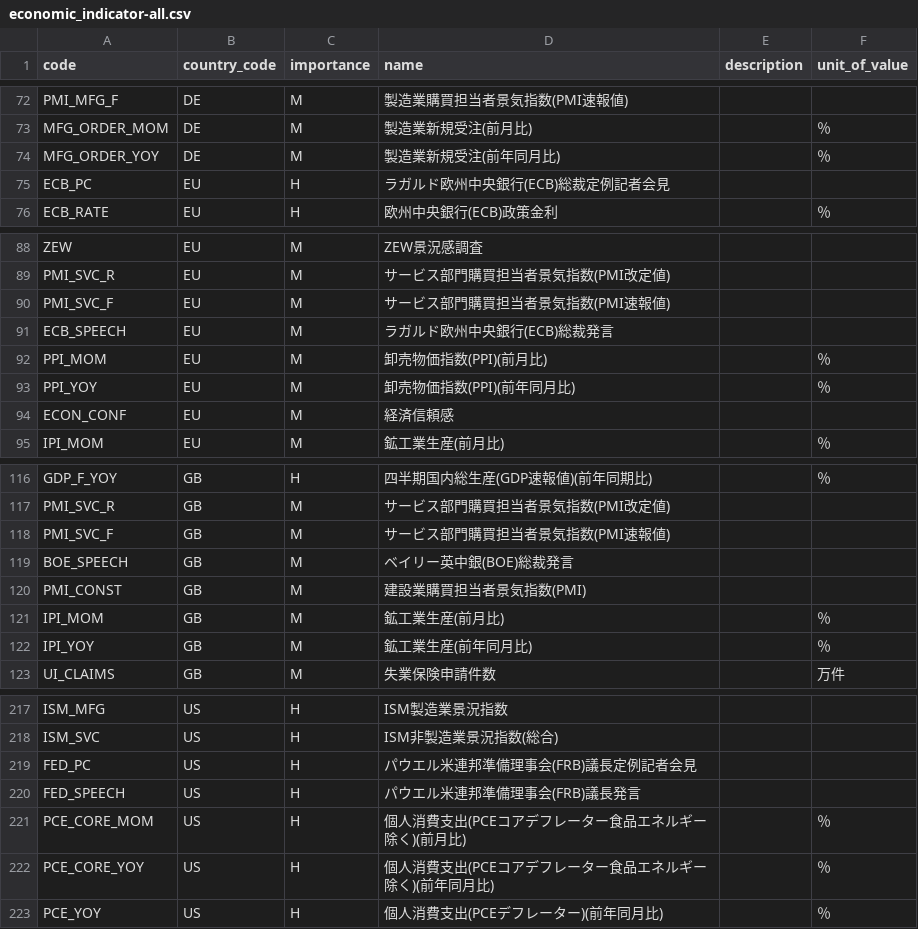
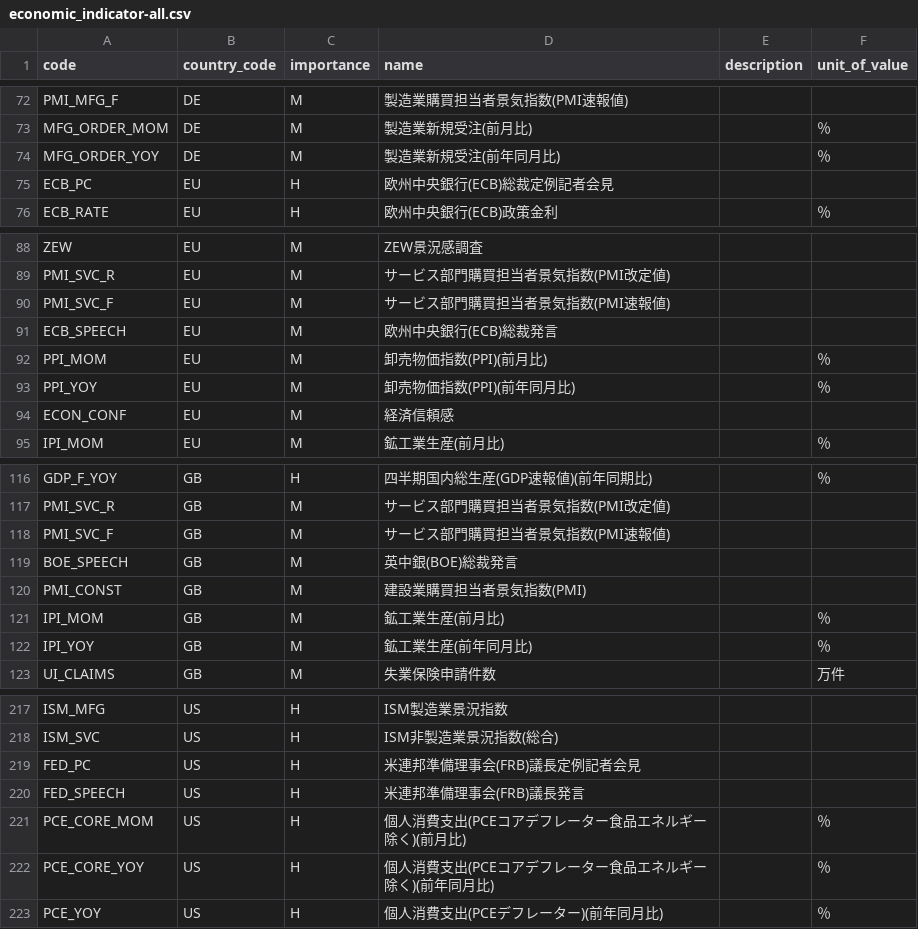
Before and after one commit to next-evolution/sandbox-tools, a CSV file: data/economic_indicator-all.csv, drawn as a sheet; only a part is shown, gaps mark what is left out.

```diff
--- a/data/economic_indicator-all.csv
+++ b/data/economic_indicator-all.csv
@@ -74,3 +74,3 @@
 "MFG_ORDER_YOY","DE","M","製造業新規受注(前年同月比)","","％"
-"ECB_PC","EU","H","ラガルド欧州中央銀行(ECB)総裁定例記者会見","",""
+"ECB_PC","EU","H","欧州中央銀行(ECB)総裁定例記者会見","",""
 "ECB_RATE","EU","H","欧州中央銀行(ECB)政策金利","","％"
@@ -90,3 +90,3 @@
 "PMI_SVC_F","EU","M","サービス部門購買担当者景気指数(PMI速報値)","",""
-"ECB_SPEECH","EU","M","ラガルド欧州中央銀行(ECB)総裁発言","",""
+"ECB_SPEECH","EU","M","欧州中央銀行(ECB)総裁発言","",""
 "PPI_MOM","EU","M","卸売物価指数(PPI)(前月比)","","％"
@@ -118,3 +118,3 @@
 "PMI_SVC_F","GB","M","サービス部門購買担当者景気指数(PMI速報値)","",""
-"BOE_SPEECH","GB","M","ベイリー英中銀(BOE)総裁発言","",""
+"BOE_SPEECH","GB","M","英中銀(BOE)総裁発言","",""
 "PMI_CONST","GB","M","建設業購買担当者景気指数(PMI)","",""
@@ -218,4 +218,4 @@
 "ISM_SVC","US","H","ISM非製造業景況指数(総合)","",""
-"FED_PC","US","H","パウエル米連邦準備理事会(FRB)議長定例記者会見","",""
-"FED_SPEECH","US","H","パウエル米連邦準備理事会(FRB)議長発言","",""
+"FED_PC","US","H","米連邦準備理事会(FRB)議長定例記者会見","",""
+"FED_SPEECH","US","H","米連邦準備理事会(FRB)議長発言","",""
 "PCE_CORE_MOM","US","H","個人消費支出(PCEコアデフレーター食品エネルギー除く)(前月比)","","％"
```
Also changed, not shown: data/economic_indicator.csv, data/economic_indicator_data.csv, 9 other files.
